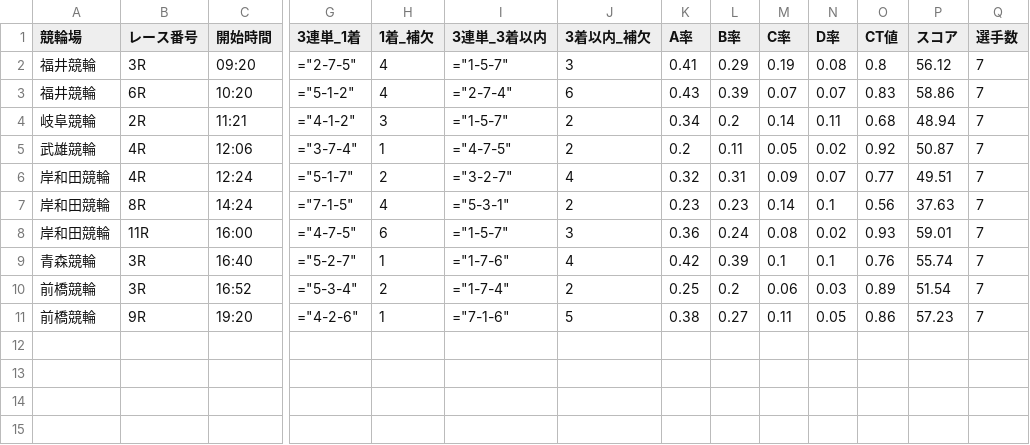
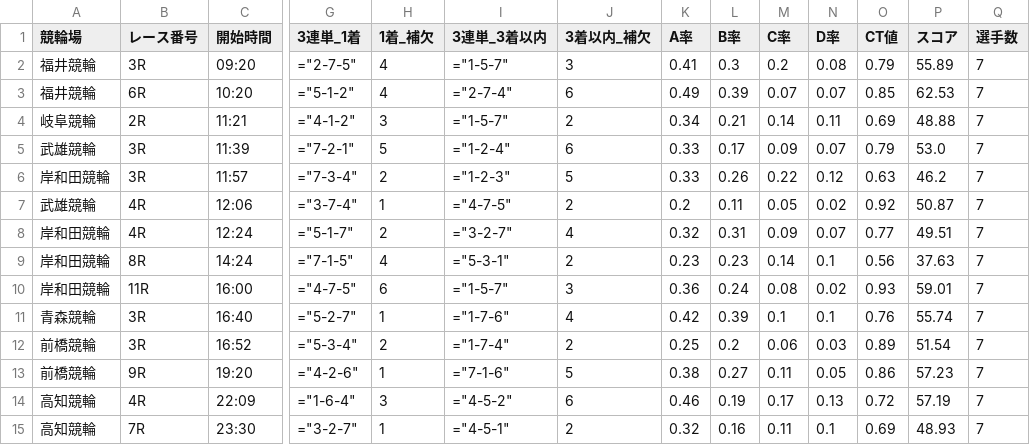
Before and after one commit to ama04149/keirin-ai, a CSV file: keirin_race_summary5.csv, drawn as a sheet; only a part is shown, gaps mark what is left out; rows hold the shown columns only; the diff names each change by its address in the sheet, - before the commit and + after, or states it on an @@ line.

```diff
--- a/keirin_race_summary5.csv
+++ b/keirin_race_summary5.csv
-L2 (B率): 0.29
+L2 (B率): 0.3
-M2 (C率): 0.19
+M2 (C率): 0.2
-O2 (CT値): 0.8
+O2 (CT値): 0.79
-P2 (スコア): 56.12
+P2 (スコア): 55.89
-K3 (A率): 0.43
+K3 (A率): 0.49
-O3 (CT値): 0.83
+O3 (CT値): 0.85
-P3 (スコア): 58.86
+P3 (スコア): 62.53
-L4 (B率): 0.2
+L4 (B率): 0.21
-O4 (CT値): 0.68
+O4 (CT値): 0.69
-P4 (スコア): 48.94
+P4 (スコア): 48.88
+row 5: 武雄競輪 | 3R | 11:39 | ="7-2-1" | 5 | ="1-2-4" | 6 | 0.33 | 0.17 | 0.09 | 0.07 | 0.79 | 53.0 | 7
+row 6: 岸和田競輪 | 3R | 11:57 | ="7-3-4" | 2 | ="1-2-3" | 5 | 0.33 | 0.26 | 0.22 | 0.12 | 0.63 | 46.2 | 7
+row 14: 高知競輪 | 4R | 22:09 | ="1-6-4" | 3 | ="4-5-2" | 6 | 0.46 | 0.19 | 0.17 | 0.13 | 0.72 | 57.19 | 7
+row 15: 高知競輪 | 7R | 23:30 | ="3-2-7" | 1 | ="4-5-1" | 2 | 0.32 | 0.16 | 0.11 | 0.1 | 0.69 | 48.93 | 7
```
Also changed, not shown: keirin_race_summary.csv, keirin_race_summary2.csv, 1 other file.
